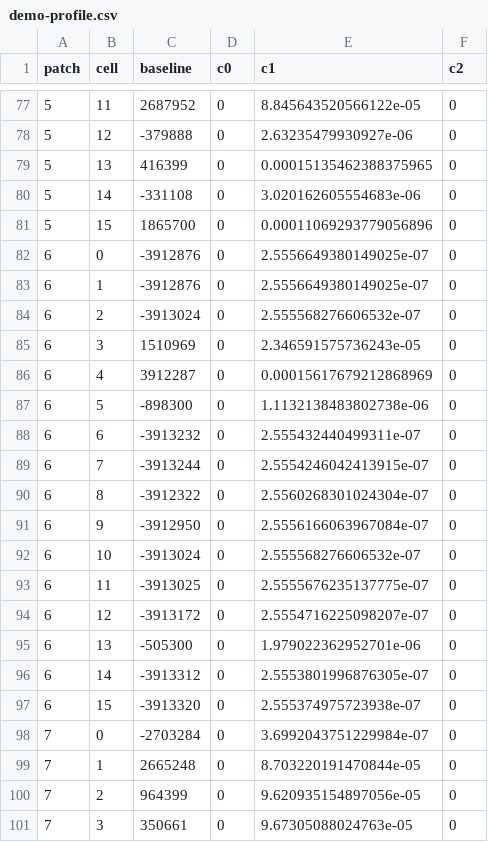
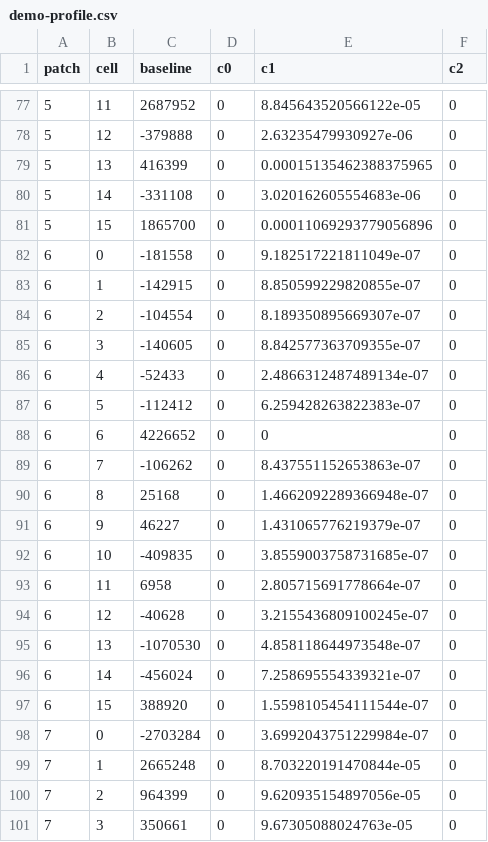
Before and after one commit to t173/skinvis, a CSV file: demo-profile.csv, drawn as a sheet; only a part is shown, gaps mark what is left out; the diff covers the shown part only.

```diff
--- a/demo-profile.csv
+++ b/demo-profile.csv
@@ -81,18 +81,18 @@ patch,cell,baseline,c0,c1,c2
 5,15,1865700,0,0.00011069293779056896,0
-6,0,-3912876,0,2.5556649380149025e-07,0
-6,1,-3912876,0,2.5556649380149025e-07,0
-6,2,-3913024,0,2.555568276606532e-07,0
-6,3,1510969,0,2.346591575736243e-05,0
-6,4,3912287,0,0.00015617679212868969,0
-6,5,-898300,0,1.1132138483802738e-06,0
-6,6,-3913232,0,2.555432440499311e-07,0
-6,7,-3913244,0,2.5554246042413915e-07,0
-6,8,-3912322,0,2.5560268301024304e-07,0
-6,9,-3912950,0,2.5556166063967084e-07,0
-6,10,-3913024,0,2.555568276606532e-07,0
-6,11,-3913025,0,2.5555676235137775e-07,0
-6,12,-3913172,0,2.5554716225098207e-07,0
-6,13,-505300,0,1.979022362952701e-06,0
-6,14,-3913312,0,2.5553801996876305e-07,0
-6,15,-3913320,0,2.555374975723938e-07,0
+6,0,-181558,0,9.182517221811049e-07,0
+6,1,-142915,0,8.850599229820855e-07,0
+6,2,-104554,0,8.189350895669307e-07,0
+6,3,-140605,0,8.842577363709355e-07,0
+6,4,-52433,0,2.4866312487489134e-07,0
+6,5,-112412,0,6.259428263822383e-07,0
+6,6,4226652,0,0,0
+6,7,-106262,0,8.437551152653863e-07,0
+6,8,25168,0,1.4662092289366948e-07,0
+6,9,46227,0,1.431065776219379e-07,0
+6,10,-409835,0,3.8559003758731685e-07,0
+6,11,6958,0,2.805715691778664e-07,0
+6,12,-40628,0,3.2155436809100245e-07,0
+6,13,-1070530,0,4.858118644973548e-07,0
+6,14,-456024,0,7.258695554339321e-07,0
+6,15,388920,0,1.5598105454111544e-07,0
 7,0,-2703284,0,3.6992043751229984e-07,0
```
Also changed, not shown: 64 edited cells elsewhere in this file, 1 other file.
